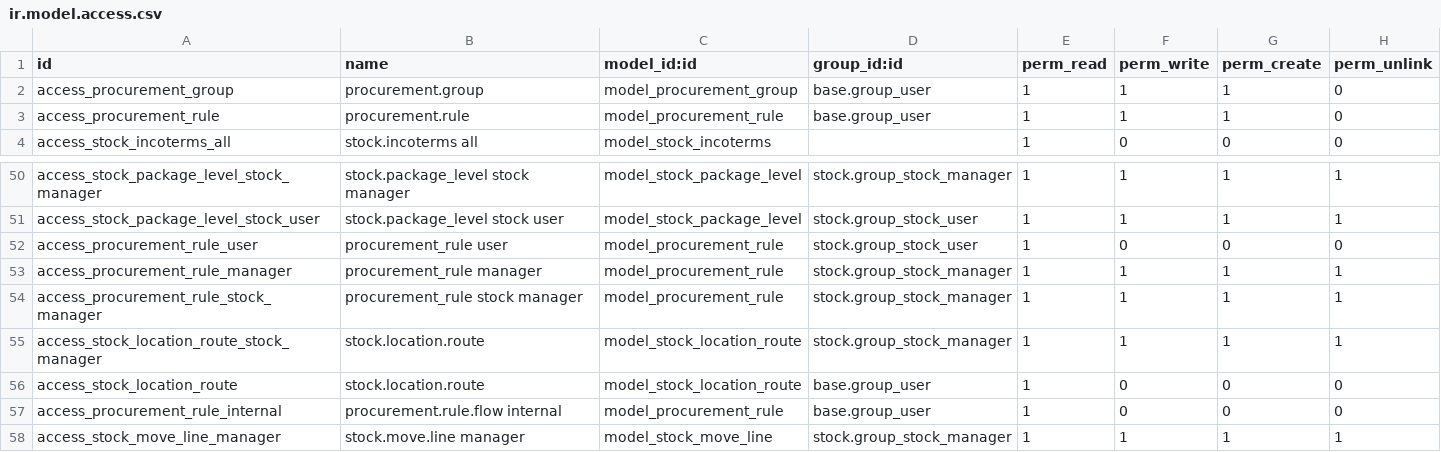
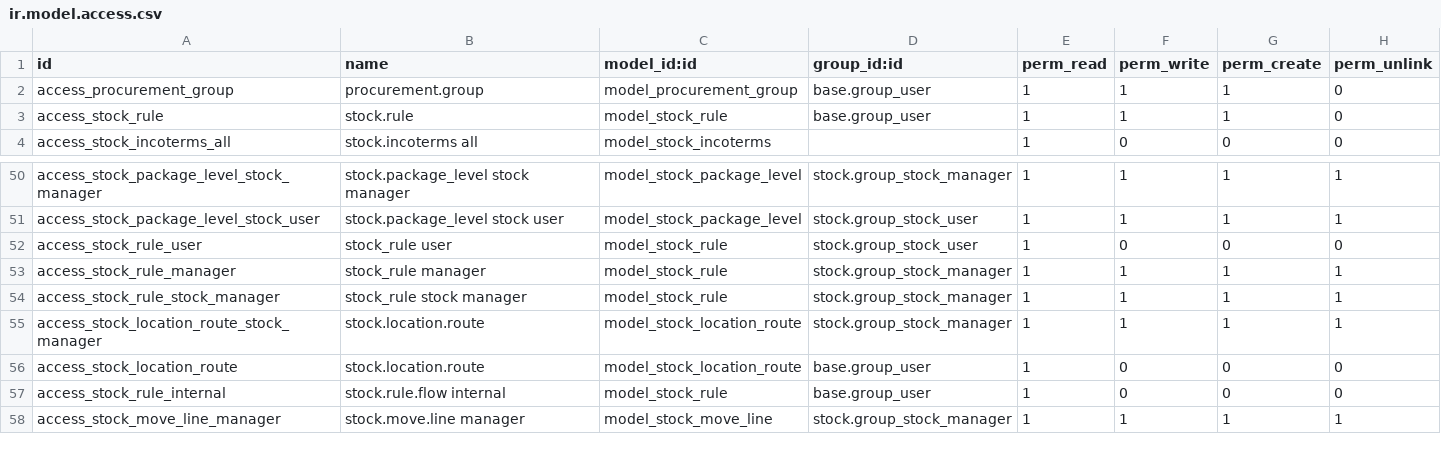
Before and after one commit to cogitoweb/OCB, a CSV file: addons/stock/security/ir.model.access.csv, drawn as a sheet; only a part is shown, gaps mark what is left out.

Commit message:
[REF] stock: rename procurement.rule to stock.rule
This commit is related to task ID 1852969.

```diff
--- a/addons/stock/security/ir.model.access.csv
+++ b/addons/stock/security/ir.model.access.csv
@@ -2,3 +2,3 @@ id,name,model_id:id,group_id:id,perm_read,perm_write,perm_create,perm_unlink
 access_procurement_group,procurement.group,model_procurement_group,base.group_user,1,1,1,0
-access_procurement_rule,procurement.rule,model_procurement_rule,base.group_user,1,1,1,0
+access_stock_rule,stock.rule,model_stock_rule,base.group_user,1,1,1,0
 access_stock_incoterms_all,stock.incoterms all,model_stock_incoterms,,1,0,0,0
@@ -51,8 +51,8 @@ access_stock_package_level_stock_manager,stock.package_level stock manager,model
 access_stock_package_level_stock_user,stock.package_level stock user,model_stock_package_level,stock.group_stock_user,1,1,1,1
-access_procurement_rule_user,procurement_rule user,model_procurement_rule,stock.group_stock_user,1,0,0,0
-access_procurement_rule_manager,procurement_rule manager,model_procurement_rule,stock.group_stock_manager,1,1,1,1
-access_procurement_rule_stock_manager,procurement_rule stock manager,model_procurement_rule,stock.group_stock_manager,1,1,1,1
+access_stock_rule_user,stock_rule user,model_stock_rule,stock.group_stock_user,1,0,0,0
+access_stock_rule_manager,stock_rule manager,model_stock_rule,stock.group_stock_manager,1,1,1,1
+access_stock_rule_stock_manager,stock_rule stock manager,model_stock_rule,stock.group_stock_manager,1,1,1,1
 access_stock_location_route_stock_manager,stock.location.route,model_stock_location_route,stock.group_stock_manager,1,1,1,1
 access_stock_location_route,stock.location.route,model_stock_location_route,base.group_user,1,0,0,0
-access_procurement_rule_internal,procurement.rule.flow internal,model_procurement_rule,base.group_user,1,0,0,0
+access_stock_rule_internal,stock.rule.flow internal,model_stock_rule,base.group_user,1,0,0,0
 access_stock_move_line_manager,stock.move.line manager,model_stock_move_line,stock.group_stock_manager,1,1,1,1
```
Also changed, not shown: addons/sale_stock/security/ir.model.access.csv, 26 other files.
